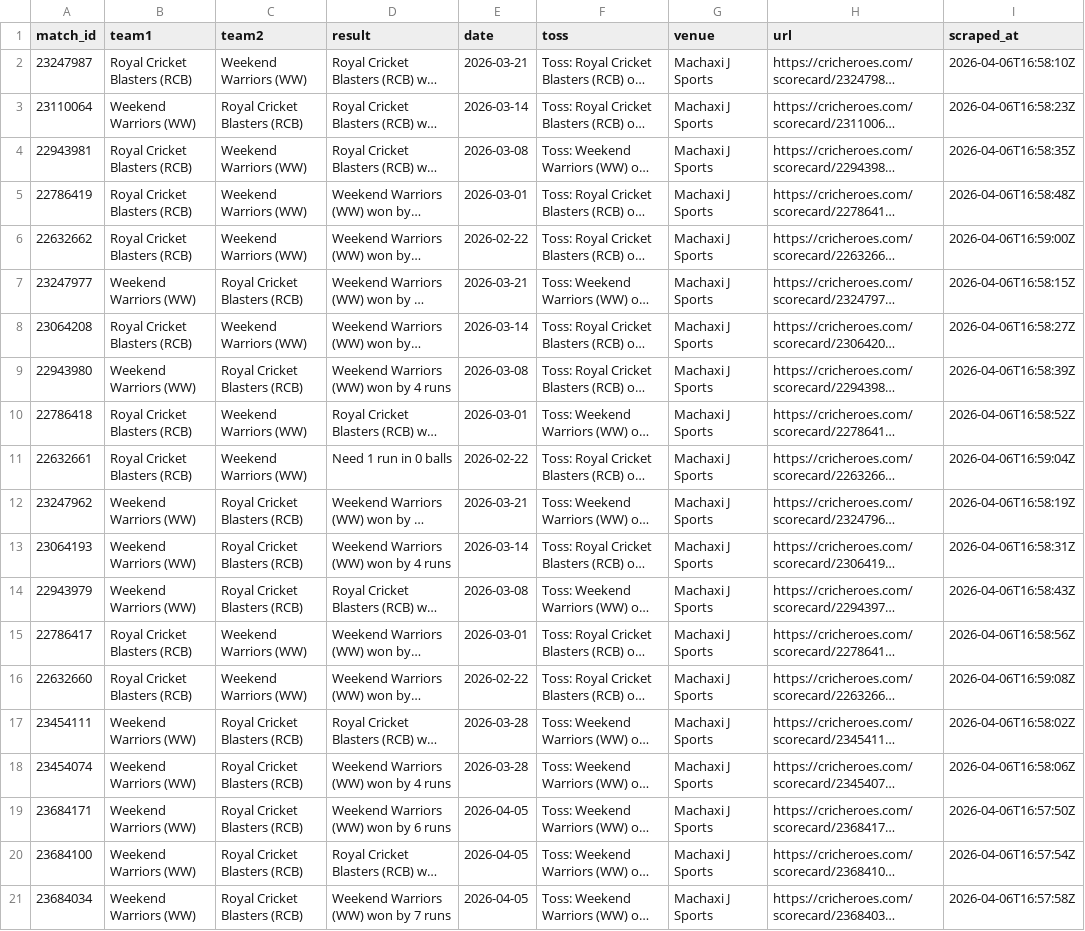
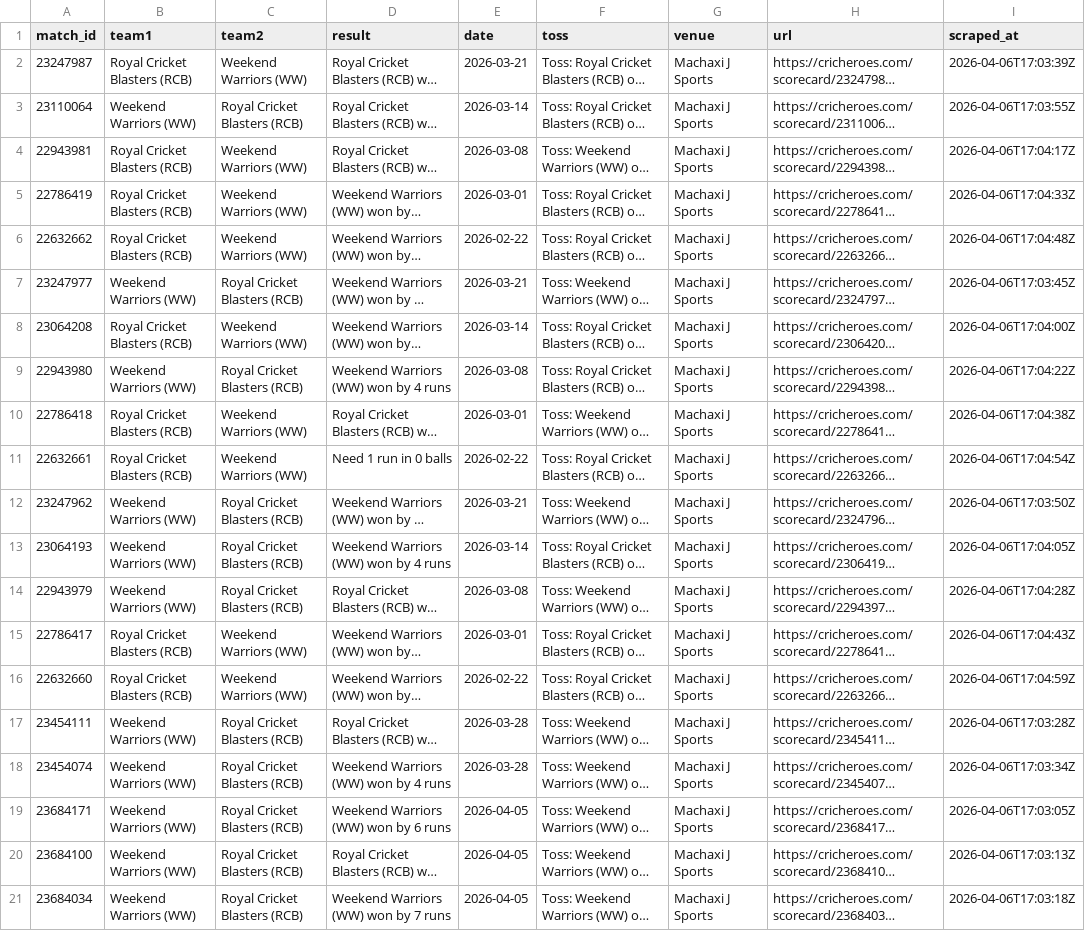
Before and after one commit to avr2222/machaxi-cricket, a CSV file: cricheroes_data/tournament_matches_summary.csv, drawn as a sheet; long unchanged cells end in …; the diff names each change by its address in the sheet, - before the commit and + after, or states it on an @@ line.

```diff
--- a/cricheroes_data/tournament_matches_summary.csv
+++ b/cricheroes_data/tournament_matches_summary.csv
-I2 (scraped_at): 2026-04-06T16:58:10Z
+I2 (scraped_at): 2026-04-06T17:03:39Z
-I3 (scraped_at): 2026-04-06T16:58:23Z
+I3 (scraped_at): 2026-04-06T17:03:55Z
-I4 (scraped_at): 2026-04-06T16:58:35Z
+I4 (scraped_at): 2026-04-06T17:04:17Z
-I5 (scraped_at): 2026-04-06T16:58:48Z
+I5 (scraped_at): 2026-04-06T17:04:33Z
-I6 (scraped_at): 2026-04-06T16:59:00Z
+I6 (scraped_at): 2026-04-06T17:04:48Z
-I7 (scraped_at): 2026-04-06T16:58:15Z
+I7 (scraped_at): 2026-04-06T17:03:45Z
-I8 (scraped_at): 2026-04-06T16:58:27Z
+I8 (scraped_at): 2026-04-06T17:04:00Z
-I9 (scraped_at): 2026-04-06T16:58:39Z
+I9 (scraped_at): 2026-04-06T17:04:22Z
-I10 (scraped_at): 2026-04-06T16:58:52Z
+I10 (scraped_at): 2026-04-06T17:04:38Z
-I11 (scraped_at): 2026-04-06T16:59:04Z
+I11 (scraped_at): 2026-04-06T17:04:54Z
-I12 (scraped_at): 2026-04-06T16:58:19Z
+I12 (scraped_at): 2026-04-06T17:03:50Z
-I13 (scraped_at): 2026-04-06T16:58:31Z
+I13 (scraped_at): 2026-04-06T17:04:05Z
-I14 (scraped_at): 2026-04-06T16:58:43Z
+I14 (scraped_at): 2026-04-06T17:04:28Z
-I15 (scraped_at): 2026-04-06T16:58:56Z
+I15 (scraped_at): 2026-04-06T17:04:43Z
-I16 (scraped_at): 2026-04-06T16:59:08Z
+I16 (scraped_at): 2026-04-06T17:04:59Z
-I17 (scraped_at): 2026-04-06T16:58:02Z
+I17 (scraped_at): 2026-04-06T17:03:28Z
-I18 (scraped_at): 2026-04-06T16:58:06Z
+I18 (scraped_at): 2026-04-06T17:03:34Z
-I19 (scraped_at): 2026-04-06T16:57:50Z
+I19 (scraped_at): 2026-04-06T17:03:05Z
-I20 (scraped_at): 2026-04-06T16:57:54Z
+I20 (scraped_at): 2026-04-06T17:03:13Z
-I21 (scraped_at): 2026-04-06T16:57:58Z
+I21 (scraped_at): 2026-04-06T17:03:18Z
```
Also changed, not shown: mvp_leaderboard.csv, 2 other files.
